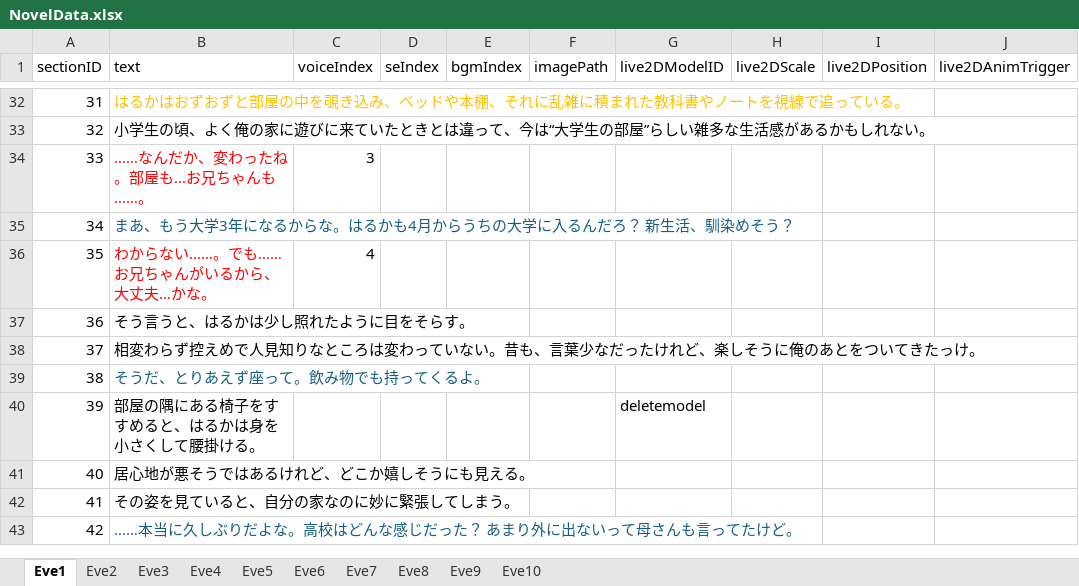
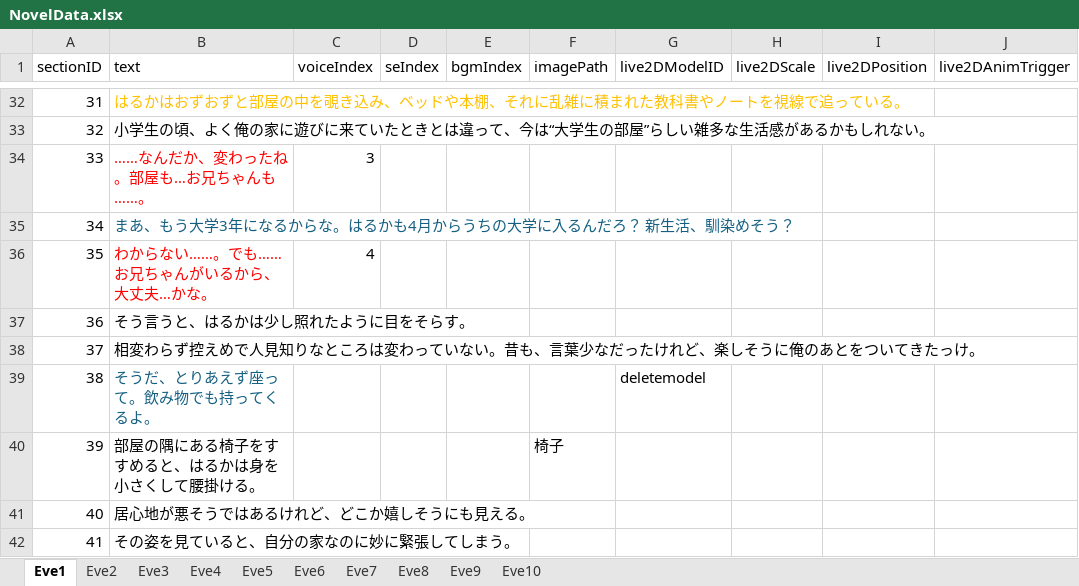
Before and after one commit to Mittyam/project_7, an Excel workbook: Assets/Resources/NovelData/NovelData.xlsx, sheet Eve1, drawn as a sheet; only a part is shown, gaps mark what is left out; the shorter side is filled out with more unchanged rows; values as stored, in another font and other column widths than the file's, no borders; the diff names each change by its address in the sheet, - before the commit and + after, or states it on an @@ line.

```diff
--- a/Assets/Resources/NovelData/NovelData.xlsx (sheet Eve1)
+++ b/Assets/Resources/NovelData/NovelData.xlsx (sheet Eve1)
-G39 (live2DModelID): (empty)
+G39 (live2DModelID): deletemodel
-F40 (imagePath): (empty)
+F40 (imagePath): 椅子
-G40 (live2DModelID): deletemodel
+G40 (live2DModelID): (empty)
```
Also changed, not shown: sheet Eve3, 4 other files.
